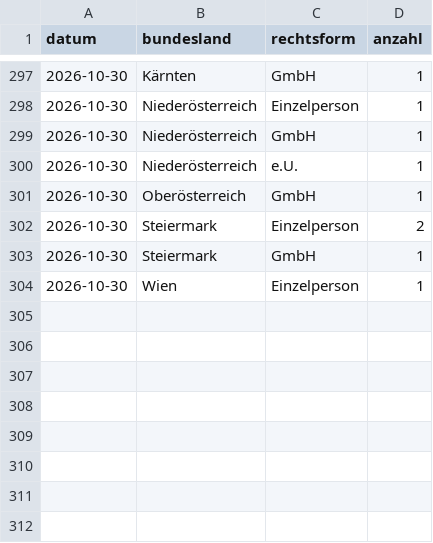
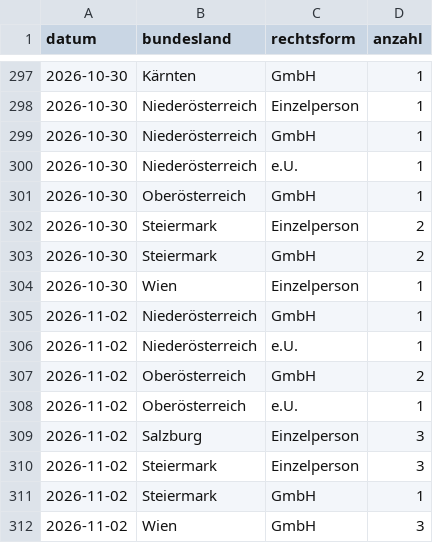
Before and after one commit to 8bpgrr7n74-bit/akv-feed, a CSV file: docs/stats/daily.csv, drawn as a sheet; only a part is shown, gaps mark what is left out.

```diff
--- a/docs/stats/daily.csv
+++ b/docs/stats/daily.csv
@@ -302,3 +302,11 @@ datum,bundesland,rechtsform,anzahl
 2026-10-30,Steiermark,Einzelperson,2
-2026-10-30,Steiermark,GmbH,1
+2026-10-30,Steiermark,GmbH,2
 2026-10-30,Wien,Einzelperson,1
+2026-11-02,Niederösterreich,GmbH,1
+2026-11-02,Niederösterreich,e.U.,1
+2026-11-02,Oberösterreich,GmbH,2
+2026-11-02,Oberösterreich,e.U.,1
+2026-11-02,Salzburg,Einzelperson,3
+2026-11-02,Steiermark,Einzelperson,3
+2026-11-02,Steiermark,GmbH,1
+2026-11-02,Wien,GmbH,3
```
Also changed, not shown: 3 other files.
